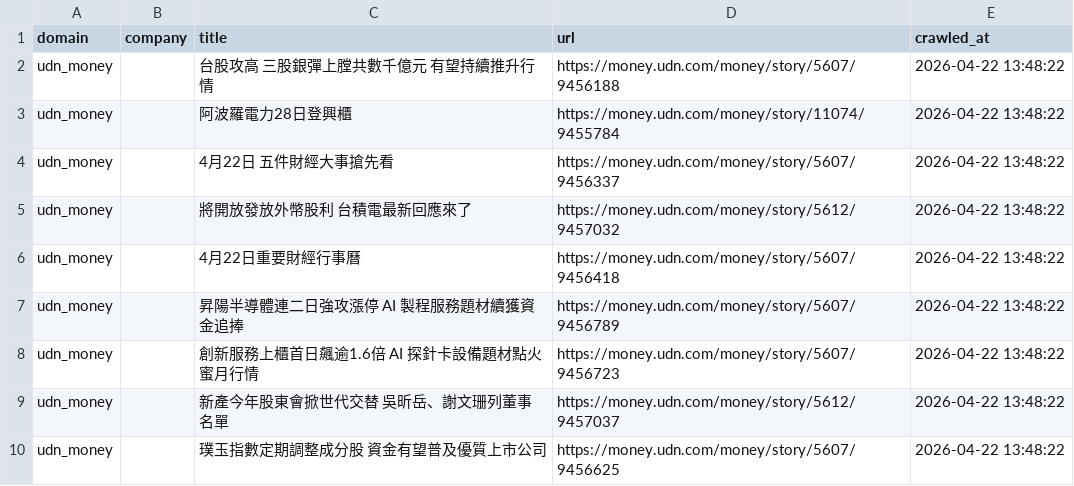
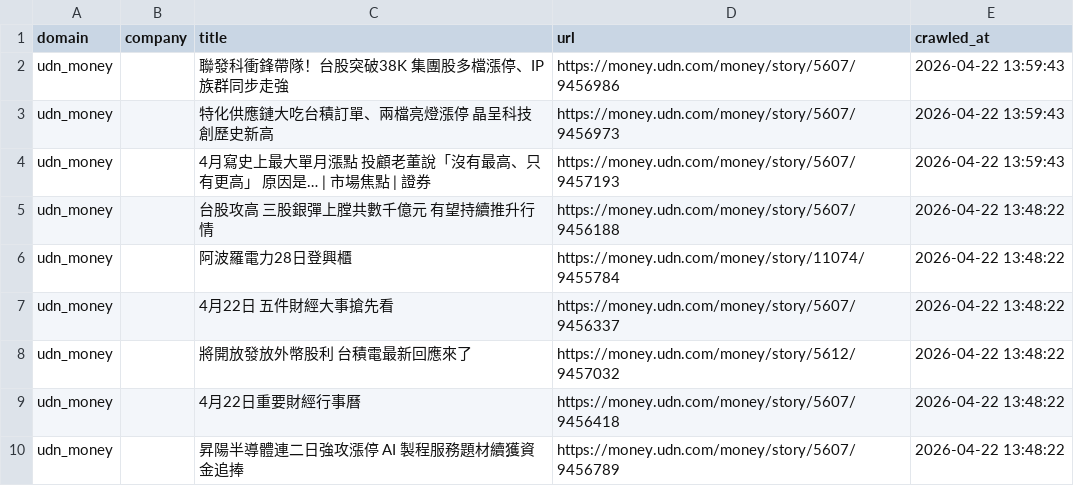
Before and after one commit to levelupup/news_crawler, a CSV file: data/udn_money.csv, drawn as a sheet; only a part is shown; the shorter side is filled out with more unchanged rows; the diff names each change by its address in the sheet, - before the commit and + after, or states it on an @@ line.

```diff
--- a/data/udn_money.csv
+++ b/data/udn_money.csv
+row 2: udn_money |  | 聯發科衝鋒帶隊！台股突破38K 集團股多檔漲停、IP 族群同步走強 | https://money.udn.com/money/story/5607/9456986 | 2026-04-22 13:59:43
+row 3: udn_money |  | 特化供應鏈大吃台積訂單、兩檔亮燈漲停 晶呈科技創歷史新高 | https://money.udn.com/money/story/5607/9456973 | 2026-04-22 13:59:43
+row 4: udn_money |  | 4月寫史上最大單月漲點 投顧老董說「沒有最高、只有更高」 原因是… | 市場焦點 | 證券 | https://money.udn.com/money/story/5607/9457193 | 2026-04-22 13:59:43
```
Also changed, not shown: data/36kr.csv, data/economictimes.csv, 7 other files.
